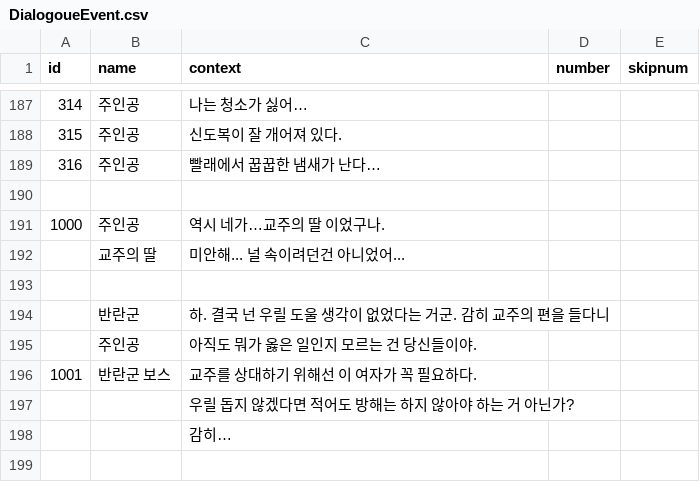
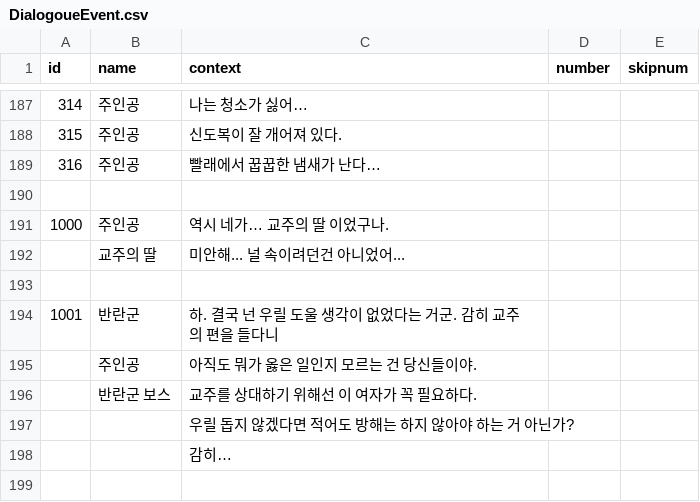
Before and after one commit to leeZn30/Gamelab_Week05, a CSV file: Assets/Resources/CSVFiles/DialogoueEvent.csv, drawn as a sheet; only a part is shown, gaps mark what is left out; the diff covers the shown part only.

```diff
--- a/Assets/Resources/CSVFiles/DialogoueEvent.csv
+++ b/Assets/Resources/CSVFiles/DialogoueEvent.csv
@@ -190,8 +190,8 @@
 ,,,,
-1000,주인공,역시 네가…교주의 딸 이었구나.,,
+1000,주인공,역시 네가… 교주의 딸 이었구나.,,
 ,교주의 딸,미안해... 널 속이려던건 아니었어...,,
 ,,,,
-,반란군,하. 결국 넌 우릴 도울 생각이 없었다는 거군. 감히 교주의 편을 들다니,,
+1001,반란군,하. 결국 넌 우릴 도울 생각이 없었다는 거군. 감히 교주의 편을 들다니,,
 ,주인공,아직도 뭐가 옳은 일인지 모르는 건 당신들이야.,,
-1001,반란군 보스,교주를 상대하기 위해선 이 여자가 꼭 필요하다.,,
+,반란군 보스,교주를 상대하기 위해선 이 여자가 꼭 필요하다.,,
 ,,우릴 돕지 않겠다면 적어도 방해는 하지 않아야 하는 거 아닌가?,,
```
Also changed, not shown: 19 added rows elsewhere in this file, 11 other files.
